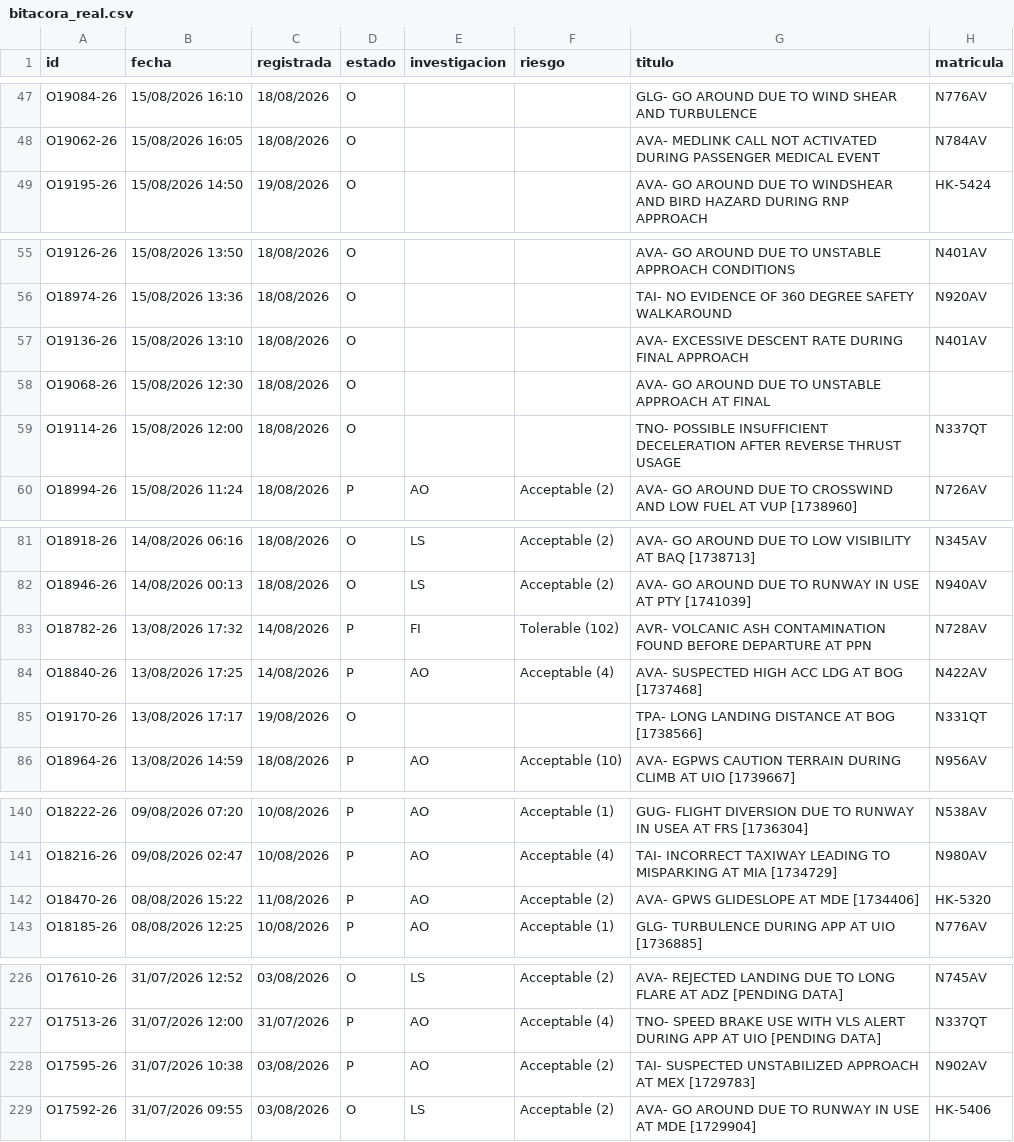
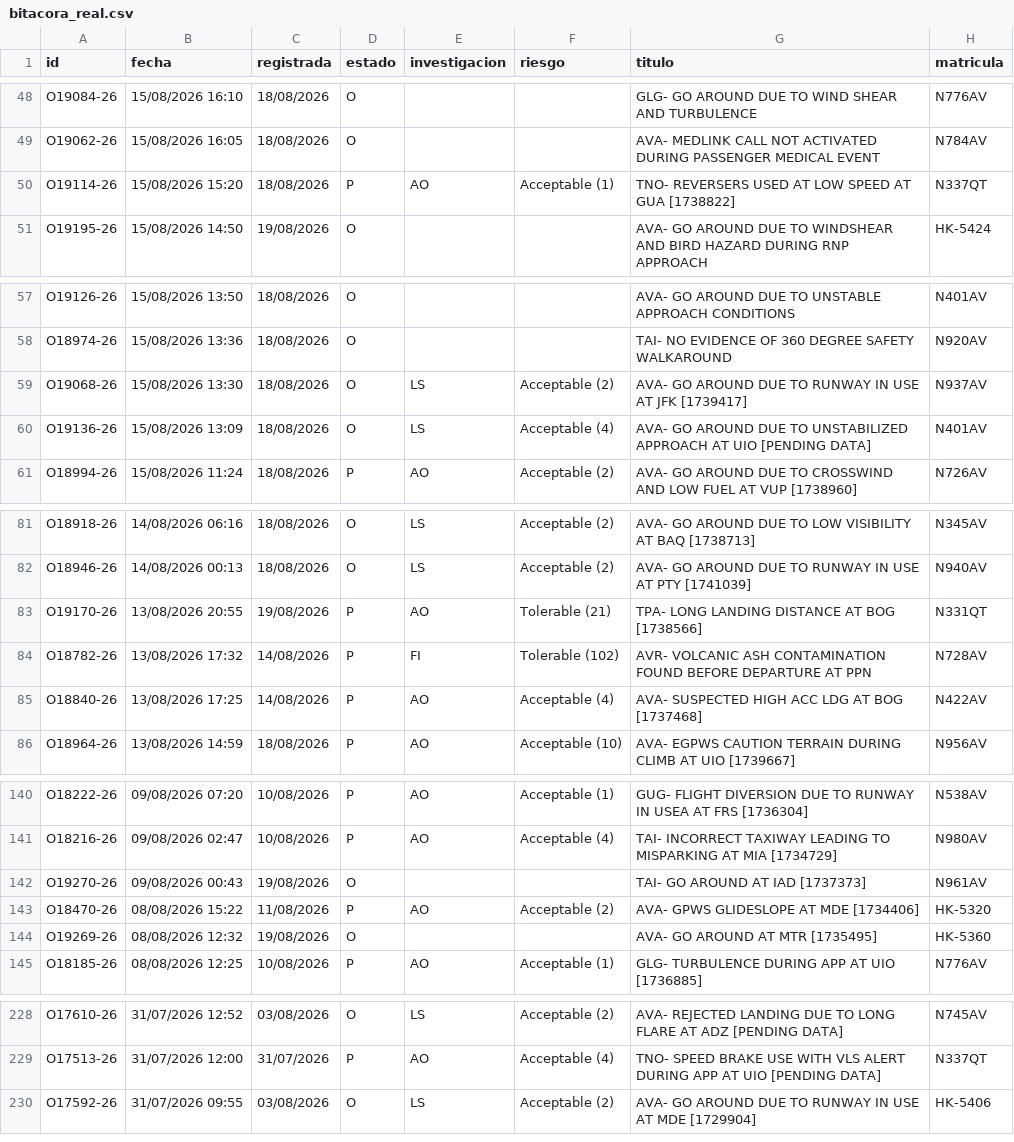
Before and after one commit to luibernip/segops, a CSV file: bitacora_real.csv, drawn as a sheet; only a part is shown, gaps mark what is left out; the diff covers the shown part only.

```diff
--- a/bitacora_real.csv
+++ b/bitacora_real.csv
@@ -48,2 +49,3 @@ O19084-26;15/08/2026 16:10;18/08/2026;O;;;GLG- GO AROUND DUE TO WIND SHEAR AND T
 O19062-26;15/08/2026 16:05;18/08/2026;O;;;AVA- MEDLINK CALL NOT ACTIVATED DURING PASSENGER MEDICAL EVENT;N784AV
+O19114-26;15/08/2026 15:20;18/08/2026;P;AO;Acceptable (1);TNO- REVERSERS USED AT LOW SPEED AT GUA [1738822];N337QT
 O19195-26;15/08/2026 14:50;19/08/2026;O;;;AVA- GO AROUND DUE TO WINDSHEAR AND BIRD HAZARD DURING RNP APPROACH;HK-5424
@@ -56,5 +58,4 @@ O19126-26;15/08/2026 13:50;18/08/2026;O;;;AVA- GO AROUND DUE TO UNSTABLE APPROAC
 O18974-26;15/08/2026 13:36;18/08/2026;O;;;TAI- NO EVIDENCE OF 360 DEGREE SAFETY WALKAROUND;N920AV
-O19136-26;15/08/2026 13:10;18/08/2026;O;;;AVA- EXCESSIVE DESCENT RATE DURING FINAL APPROACH;N401AV
-O19068-26;15/08/2026 12:30;18/08/2026;O;;;AVA- GO AROUND DUE TO UNSTABLE APPROACH AT FINAL;
-O19114-26;15/08/2026 12:00;18/08/2026;O;;;TNO- POSSIBLE INSUFFICIENT DECELERATION AFTER REVERSE THRUST USAGE;N337QT
+O19068-26;15/08/2026 13:30;18/08/2026;O;LS;Acceptable (2);AVA- GO AROUND DUE TO RUNWAY IN USE AT JFK [1739417];N937AV
+O19136-26;15/08/2026 13:09;18/08/2026;O;LS;Acceptable (4);AVA- GO AROUND DUE TO UNSTABILIZED APPROACH AT UIO [PENDING DATA];N401AV
 O18994-26;15/08/2026 11:24;18/08/2026;P;AO;Acceptable (2);AVA- GO AROUND DUE TO CROSSWIND AND LOW FUEL AT VUP [1738960];N726AV
@@ -82,5 +82,5 @@ O18918-26;14/08/2026 06:16;18/08/2026;O;LS;Acceptable (2);AVA- GO AROUND DUE TO
 O18946-26;14/08/2026 00:13;18/08/2026;O;LS;Acceptable (2);AVA- GO AROUND DUE TO RUNWAY IN USE AT PTY [1741039];N940AV
+O19170-26;13/08/2026 20:55;19/08/2026;P;AO;Tolerable (21);TPA- LONG LANDING DISTANCE AT BOG [1738566];N331QT
 O18782-26;13/08/2026 17:32;14/08/2026;P;FI;Tolerable (102);AVR- VOLCANIC ASH CONTAMINATION FOUND BEFORE DEPARTURE AT PPN;N728AV
 O18840-26;13/08/2026 17:25;14/08/2026;P;AO;Acceptable (4);AVA- SUSPECTED HIGH ACC LDG AT BOG [1737468];N422AV
-O19170-26;13/08/2026 17:17;19/08/2026;O;;;TPA- LONG LANDING DISTANCE AT BOG [1738566];N331QT
 O18964-26;13/08/2026 14:59;18/08/2026;P;AO;Acceptable (10);AVA- EGPWS CAUTION TERRAIN DURING CLIMB AT UIO [1739667];N956AV
@@ -141,3 +141,5 @@ O18222-26;09/08/2026 07:20;10/08/2026;P;AO;Acceptable (1);GUG- FLIGHT DIVERSION
 O18216-26;09/08/2026 02:47;10/08/2026;P;AO;Acceptable (4);TAI- INCORRECT TAXIWAY LEADING TO MISPARKING AT MIA [1734729];N980AV
+O19270-26;09/08/2026 00:43;19/08/2026;O;;;TAI- GO AROUND AT IAD [1737373];N961AV
 O18470-26;08/08/2026 15:22;11/08/2026;P;AO;Acceptable (2);AVA- GPWS GLIDESLOPE AT MDE [1734406];HK-5320
+O19269-26;08/08/2026 12:32;19/08/2026;O;;;AVA- GO AROUND AT MTR [1735495];HK-5360
 O18185-26;08/08/2026 12:25;10/08/2026;P;AO;Acceptable (1);GLG- TURBULENCE DURING APP AT UIO [1736885];N776AV
@@ -227,3 +229,2 @@ O17610-26;31/07/2026 12:52;03/08/2026;O;LS;Acceptable (2);AVA- REJECTED LANDING
 O17513-26;31/07/2026 12:00;31/07/2026;P;AO;Acceptable (4);TNO- SPEED BRAKE USE WITH VLS ALERT DURING APP AT UIO [PENDING DATA];N337QT
-O17595-26;31/07/2026 10:38;03/08/2026;P;AO;Acceptable (2);TAI- SUSPECTED UNSTABILIZED APPROACH AT MEX [1729783];N902AV
 O17592-26;31/07/2026 09:55;03/08/2026;O;LS;Acceptable (2);AVA- GO AROUND DUE TO RUNWAY IN USE AT MDE [1729904];HK-5406
```
Also changed, not shown: 1 added row and 1 removed row elsewhere in this file, 2 other files.
